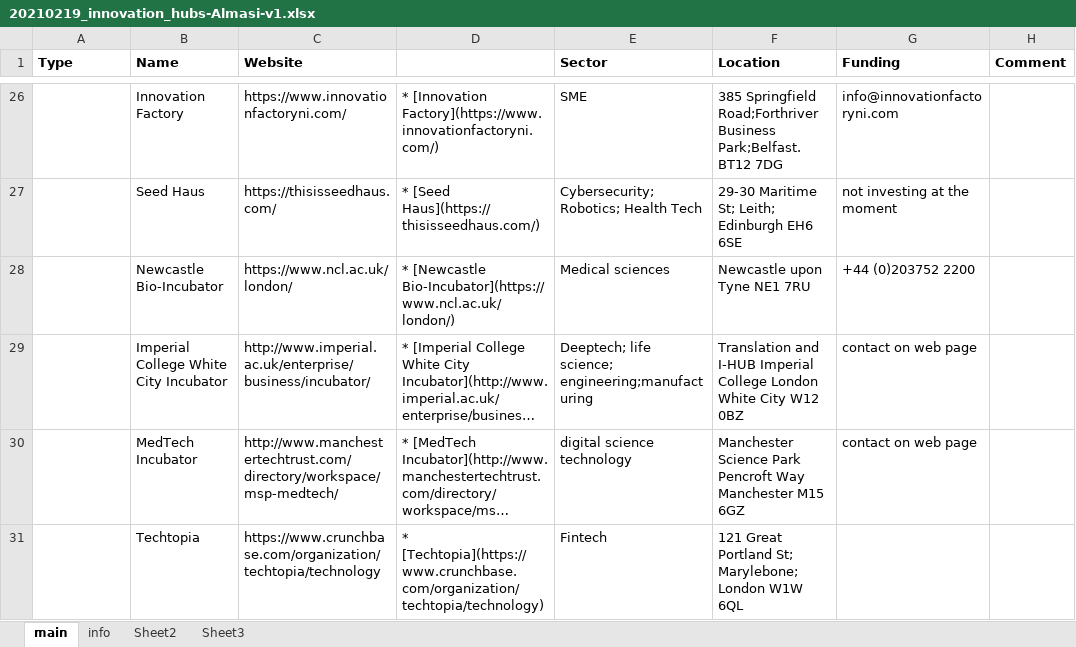
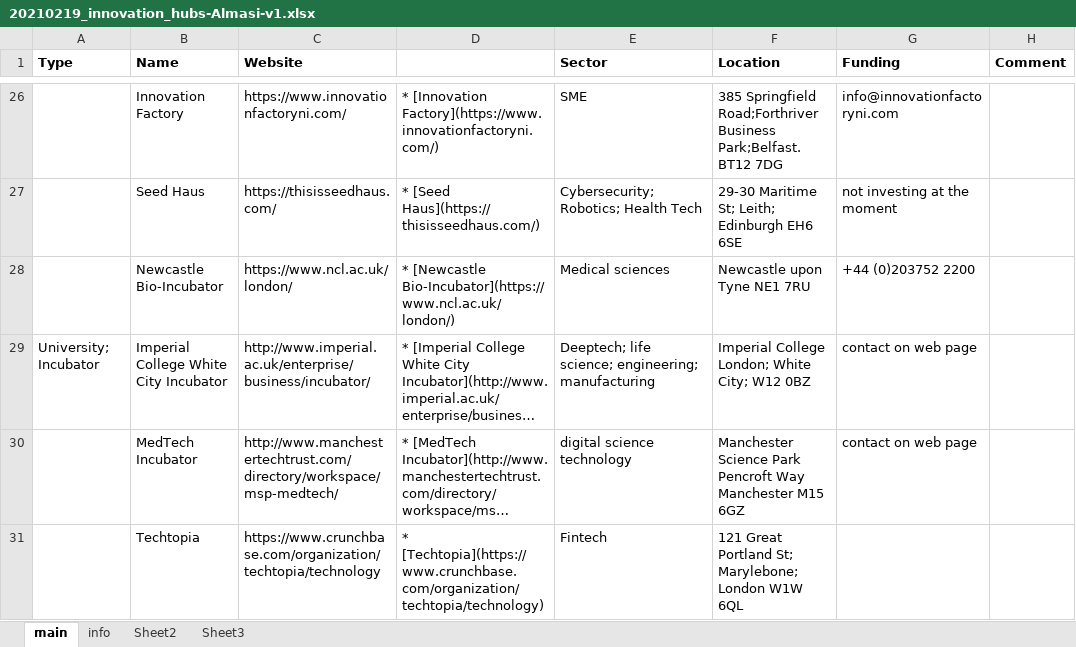
Before and after one commit to innovationlab-uk/innovation-hubs, an Excel workbook: data/20210219_innovation_hubs-Almasi-v1.xlsx, sheet main, drawn as a sheet; only a part is shown, gaps mark what is left out; long unchanged cells end in …; values as stored, in another font and other column widths than the file's, no borders; the diff names each change by its address in the sheet, - before the commit and + after, or states it on an @@ line.

Commit message:
ICL Innovation change

```diff
--- a/data/20210219_innovation_hubs-Almasi-v1.xlsx (sheet main)
+++ b/data/20210219_innovation_hubs-Almasi-v1.xlsx (sheet main)
-A29 (Type): (empty)
+A29 (Type): University; Incubator
-E29 (Sector): …life science; engineering;manufacturing
+E29 (Sector): …life science; engineering; manufacturing
-F29 (Location): Translation and I-HUB Imperial College London White City W12 0BZ
+F29 (Location): Imperial College London; White City; W12 0BZ
```
Also changed, not shown: 3 other files.
